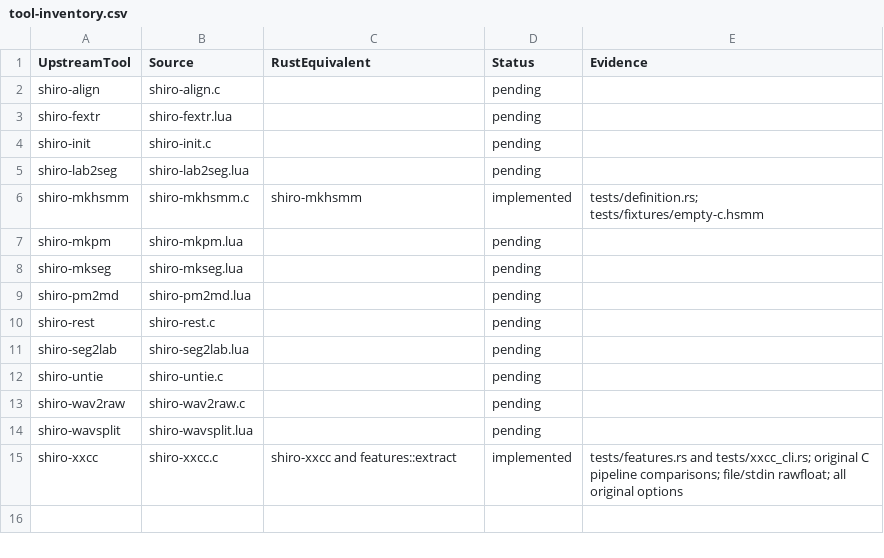
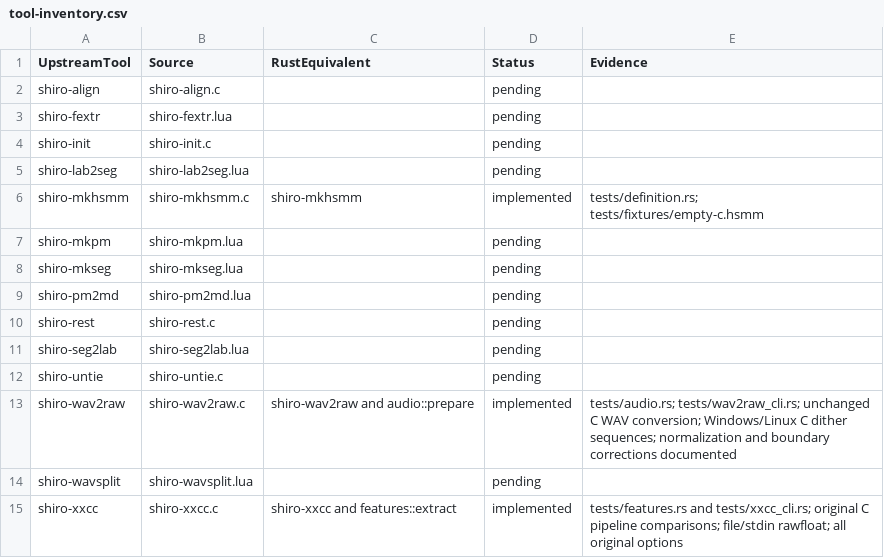
Before and after one commit to Lqm1/shiro-rs, a CSV file: docs/tool-inventory.csv, drawn as a sheet.

Commit message:
feat: implement WAV conversion CLI

```diff
--- a/docs/tool-inventory.csv
+++ b/docs/tool-inventory.csv
@@ -12,3 +12,3 @@
 "shiro-untie","shiro-untie.c","","pending",""
-"shiro-wav2raw","shiro-wav2raw.c","","pending",""
+"shiro-wav2raw","shiro-wav2raw.c","shiro-wav2raw and audio::prepare","implemented","tests/audio.rs; tests/wav2raw_cli.rs; unchanged C WAV conversion; Windows/Linux C dither sequences; normalization and boundary corrections documented"
 "shiro-wavsplit","shiro-wavsplit.lua","","pending",""
```
Also changed, not shown: 26 other files.
